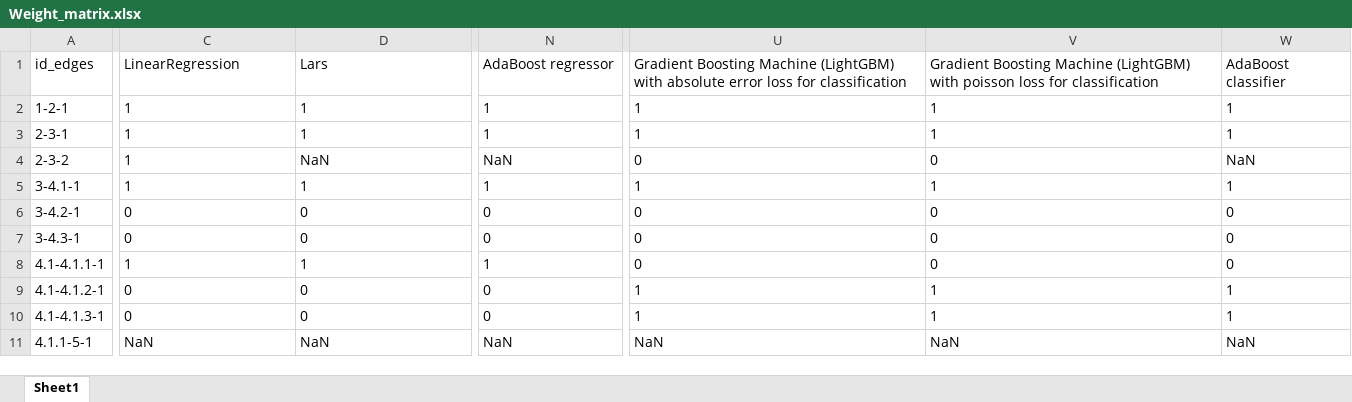
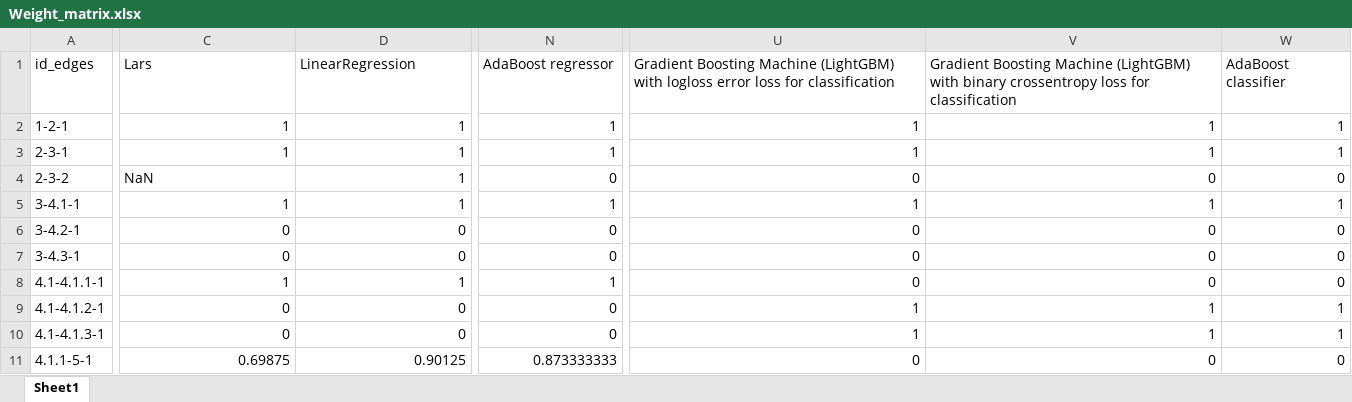
Before and after one commit to bhourte/ai-sustainability, an Excel workbook: ai_sustainability/datas/Weight_matrix.xlsx, sheet Sheet1, drawn as a sheet; only a part is shown, gaps mark what is left out; values as stored, in another font and other column widths than the file's, no borders; the diff covers the shown part only; the diff names each change by its address in the sheet, - before the commit and + after, or states it on an @@ line.

```diff
--- a/ai_sustainability/datas/Weight_matrix.xlsx (sheet Sheet1)
+++ b/ai_sustainability/datas/Weight_matrix.xlsx (sheet Sheet1)
-C1: LinearRegression
+C1: Lars
-D1: Lars
+D1: LinearRegression
-U1: …(LightGBM) with absolute error loss…
+U1: …(LightGBM) with logloss error loss…
-V1: …(LightGBM) with poisson loss for…
+V1: …(LightGBM) with binary crossentropy loss for…
-C2:W3 alignment: left
+C2:W3 alignment: right
-C4 (Lars): 1
+C4 (Lars): NaN
-D4 (LinearRegression): NaN
+D4 (LinearRegression): 1
-D4 alignment: left
+D4 alignment: right
-N4:W4 alignment: left
+N4:W4 alignment: right
-N4 (AdaBoost regressor): NaN
+N4 (AdaBoost regressor): 0
-W4 (AdaBoost classifier): NaN
+W4 (AdaBoost classifier): 0
-C5:W11 alignment: left
+C5:W11 alignment: right
-C11 (Lars): NaN
+C11 (Lars): 0.69875
-D11 (LinearRegression): NaN
+D11 (LinearRegression): 0.90125
-N11 (AdaBoost regressor): NaN
+N11 (AdaBoost regressor): 0.873333333
-U11: NaN
+U11: 0
-V11: NaN
+V11: 0
-W11 (AdaBoost classifier): NaN
+W11 (AdaBoost classifier): 0
```
Also changed, not shown: 368 edited cells and cell formats elsewhere in this sheet, 6 other files.
